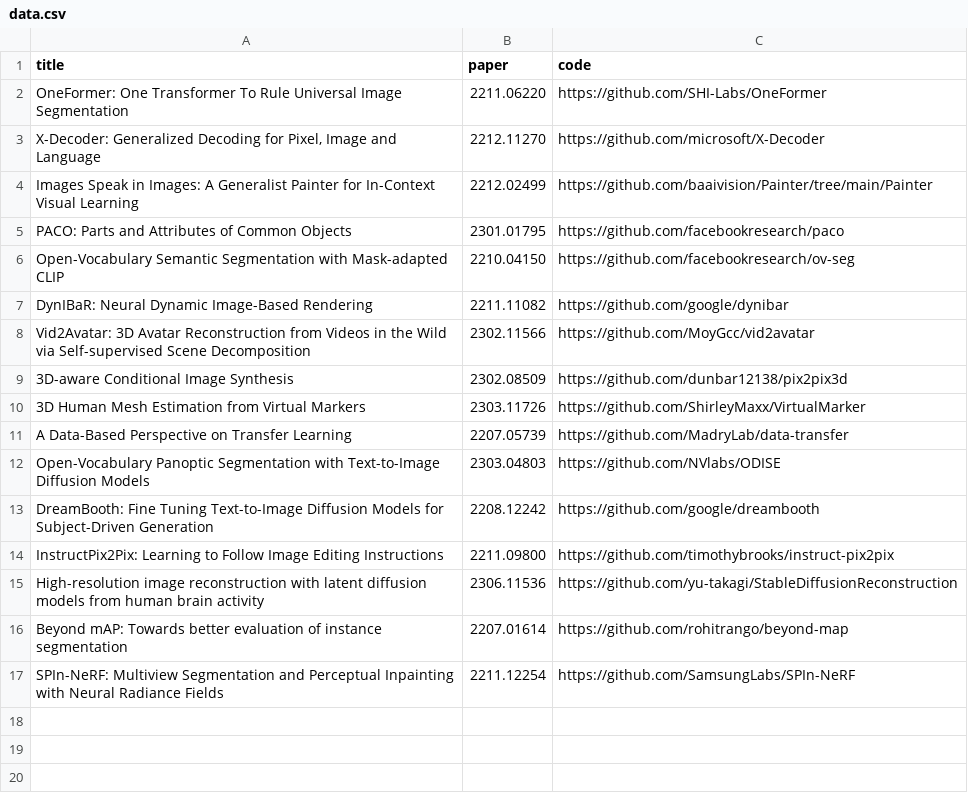
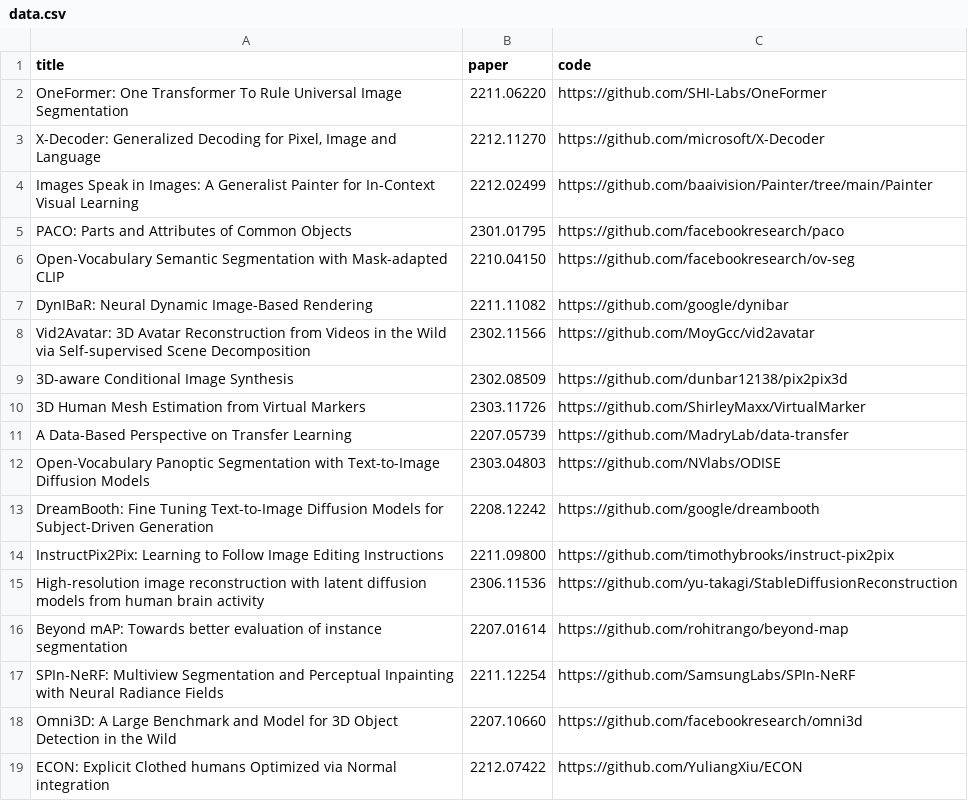
Before and after one commit to SkalskiP/top-cvpr-2023-papers, a CSV file: automation/data.csv, drawn as a sheet; the diff names each change by its address in the sheet, - before the commit and + after, or states it on an @@ line.

Commit message:
Update 🔥data.csv

```diff
--- a/automation/data.csv
+++ b/automation/data.csv
+row 18: Omni3D: A Large Benchmark and Model for 3D Object Detection in the Wild | 2207.10660 | https://github.com/facebookresearch/omni3d
+row 19: ECON: Explicit Clothed humans Optimized via Normal integration | 2212.07422 | https://github.com/YuliangXiu/ECON
```
